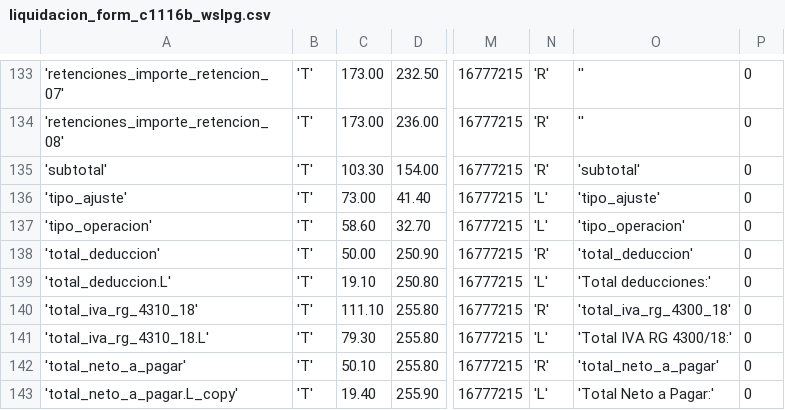
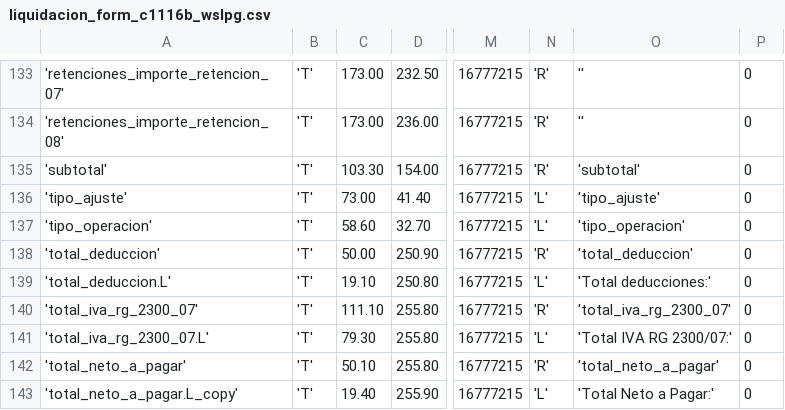
Before and after one commit to jmjacquet/IronWeb, a CSV file: pyafipws/plantillas/liquidacion_form_c1116b_wslpg.csv, drawn as a sheet; only a part is shown, gaps mark what is left out; the diff names each change by its address in the sheet, - before the commit and + after, or states it on an @@ line.

Commit message:
restauro pyafipws por las dudas

```diff
--- a/pyafipws/plantillas/liquidacion_form_c1116b_wslpg.csv
+++ b/pyafipws/plantillas/liquidacion_form_c1116b_wslpg.csv
-A140: 'total_iva_rg_4310_18'
+A140: 'total_iva_rg_2300_07'
-O140: 'total_iva_rg_4300_18'
+O140: 'total_iva_rg_2300_07'
-A141: 'total_iva_rg_4310_18.L'
+A141: 'total_iva_rg_2300_07.L'
-O141: 'Total IVA RG 4300/18:'
+O141: 'Total IVA RG 2300/07:'
```
Also changed, not shown: pyafipws/plantillas/liquidacion_wslpg_ajuste_base.csv, pyafipws/plantillas/liquidacion_wslpg_ajuste_debcred.csv, 33 other files.
